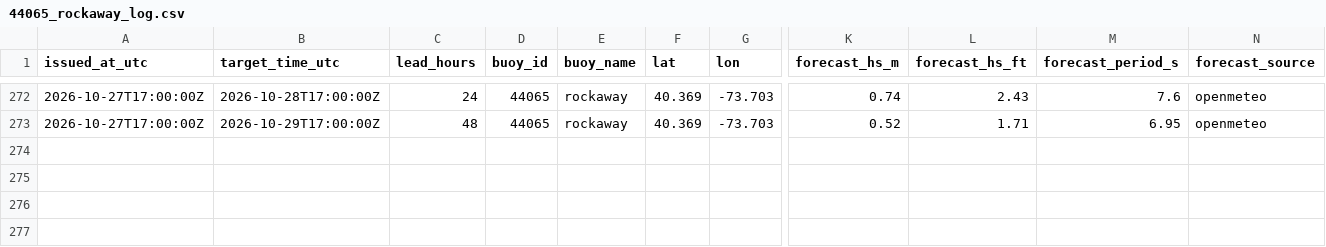
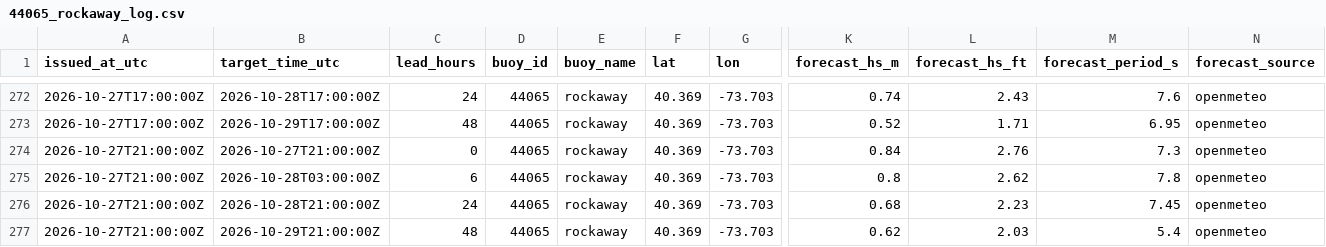
Before and after one commit to philbliss99/surfpy-custom-logger, a CSV file: data/44065_rockaway_log.csv, drawn as a sheet; only a part is shown, gaps mark what is left out; rows hold the shown columns only; the diff names each change by its address in the sheet, - before the commit and + after, or states it on an @@ line.

```diff
--- a/data/44065_rockaway_log.csv
+++ b/data/44065_rockaway_log.csv
+row 274: 2026-10-27T21:00:00Z | 2026-10-27T21:00:00Z | 0 | 44065 | rockaway | 40.369 | -73.703 | 0.84 | 2.76 | 7.3 | openmeteo
+row 275: 2026-10-27T21:00:00Z | 2026-10-28T03:00:00Z | 6 | 44065 | rockaway | 40.369 | -73.703 | 0.8 | 2.62 | 7.8 | openmeteo
+row 276: 2026-10-27T21:00:00Z | 2026-10-28T21:00:00Z | 24 | 44065 | rockaway | 40.369 | -73.703 | 0.68 | 2.23 | 7.45 | openmeteo
+row 277: 2026-10-27T21:00:00Z | 2026-10-29T21:00:00Z | 48 | 44065 | rockaway | 40.369 | -73.703 | 0.62 | 2.03 | 5.4 | openmeteo
```
Also changed, not shown: data/46053_santabarbara_log.csv, data/46221_santamonica_log.csv.
